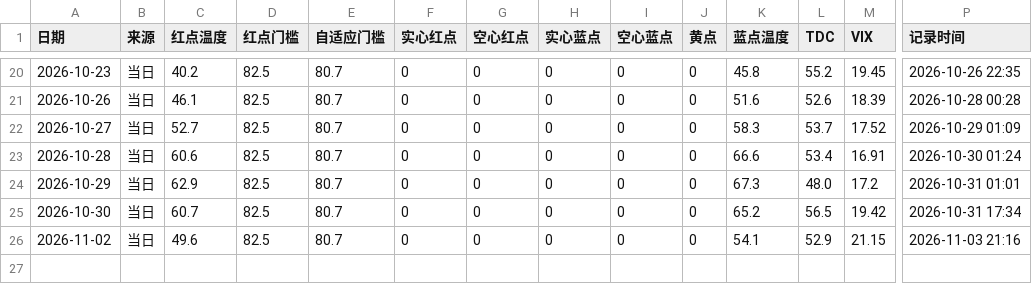
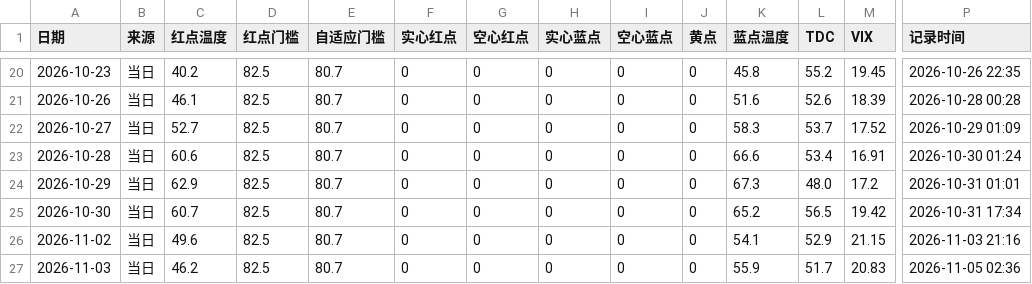
Before and after one commit to chaodu211-cell/best-weights, a CSV file: _信号快照.csv, drawn as a sheet; only a part is shown, gaps mark what is left out; rows hold the shown columns only; the diff names each change by its address in the sheet, - before the commit and + after, or states it on an @@ line.

```diff
--- a/_信号快照.csv
+++ b/_信号快照.csv
+row 27: 2026-11-03 | 当日 | 46.2 | 82.5 | 80.7 | 0 | 0 | 0 | 0 | 0 | 55.9 | 51.7 | 20.83 | 2026-11-05 02:36
```
